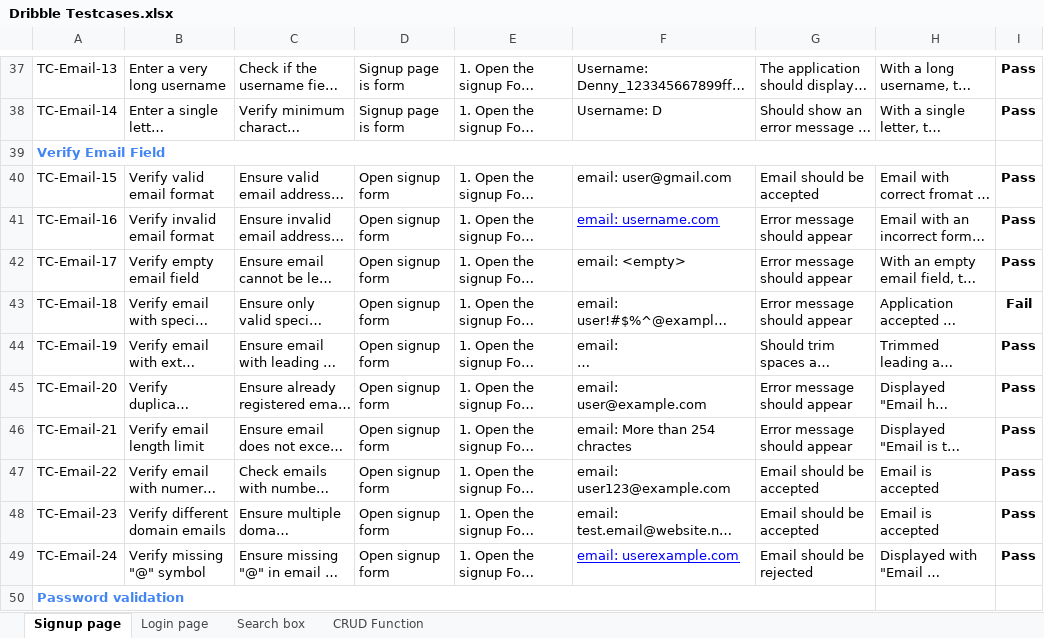
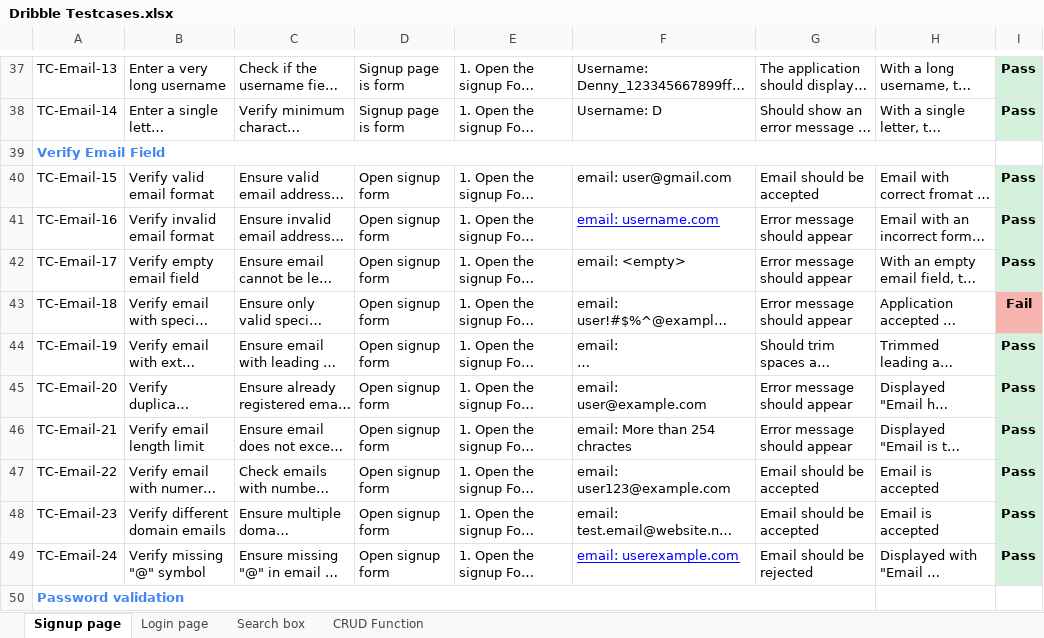
Before and after one commit to swosti01/assessment-cloco, an Excel workbook: Question2/Dribble Testcases.xlsx, sheet Signup page, drawn as a sheet; only a part is shown, gaps mark what is left out; long unchanged cells end in …; values as stored, in another font and other column widths than the file's, no borders; charts and pictures not drawn; the diff covers the shown part only; the diff names each change by its address in the sheet, - before the commit and + after, or states it on an @@ line.

```diff
--- a/Question2/Dribble Testcases.xlsx (sheet Signup page)
+++ b/Question2/Dribble Testcases.xlsx (sheet Signup page)
-I37:I38 fill: none
+I37:I38 fill: #D3F1DB
-I40:I42 fill: none
+I40:I42 fill: #D3F1DB
-I43 fill: none
+I43 fill: #F7B4AE
-I44:I49 fill: none
+I44:I49 fill: #D3F1DB
```
Also changed, not shown: cell formats elsewhere in this sheet, charts or pictures, 1 other file.
